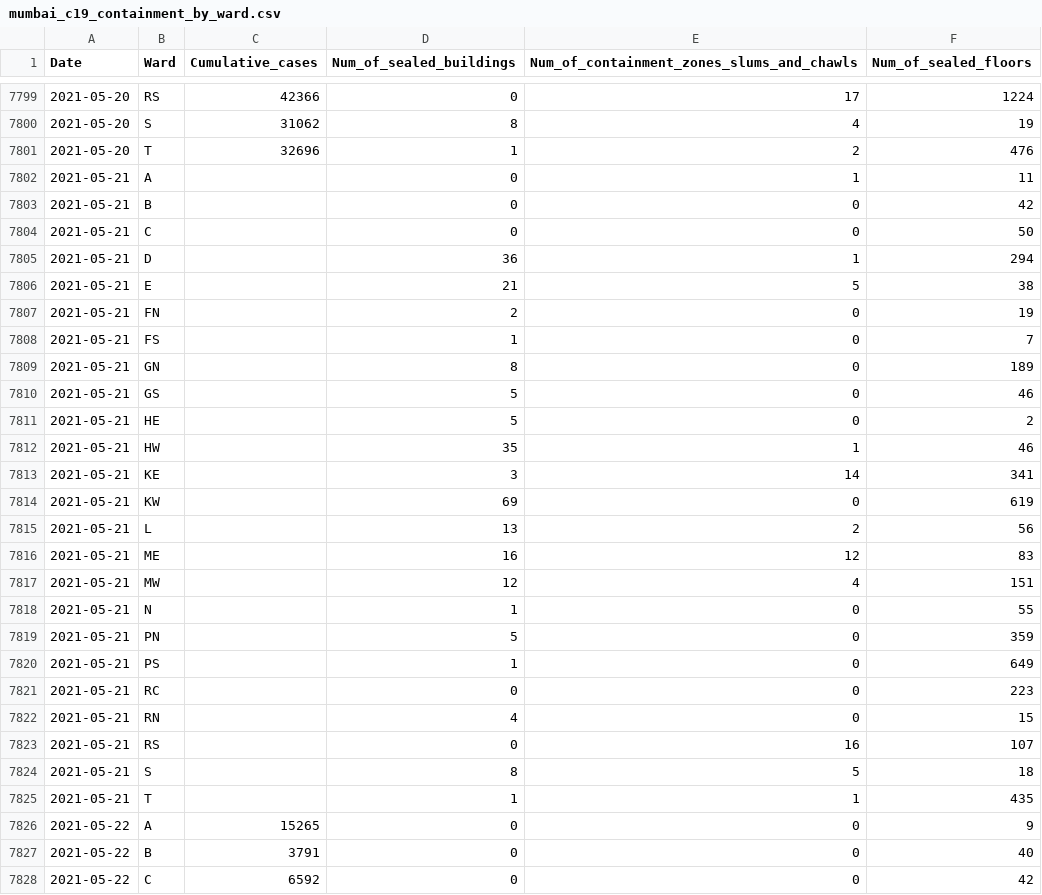
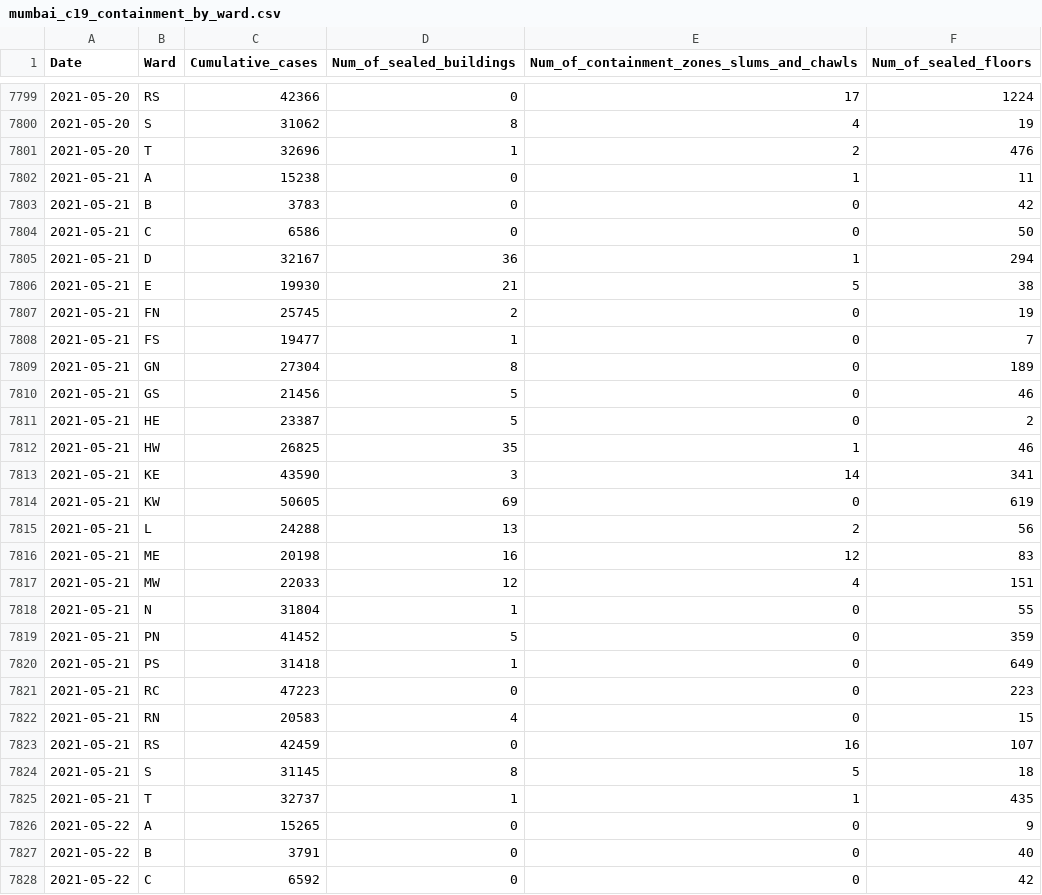
Before and after one commit to IDFC-Institute/mumbai-covid-data, a CSV file: data/mumbai_c19_containment_by_ward.csv, drawn as a sheet; only a part is shown, gaps mark what is left out; the diff covers the shown part only.

```diff
--- a/data/mumbai_c19_containment_by_ward.csv
+++ b/data/mumbai_c19_containment_by_ward.csv
@@ -7801,26 +7801,26 @@ Date ,Ward,Cumulative_cases,Num_of_sealed_buildings,Num_of_containment_zones_slu
 2021-05-20,T,32696,1,2,476
-2021-05-21,A,,0,1,11
-2021-05-21,B,,0,0,42
-2021-05-21,C,,0,0,50
-2021-05-21,D,,36,1,294
-2021-05-21,E,,21,5,38
-2021-05-21,FN,,2,0,19
-2021-05-21,FS,,1,0,7
-2021-05-21,GN,,8,0,189
-2021-05-21,GS,,5,0,46
-2021-05-21,HE,,5,0,2
-2021-05-21,HW,,35,1,46
-2021-05-21,KE,,3,14,341
-2021-05-21,KW,,69,0,619
-2021-05-21,L,,13,2,56
-2021-05-21,ME,,16,12,83
-2021-05-21,MW,,12,4,151
-2021-05-21,N,,1,0,55
-2021-05-21,PN,,5,0,359
-2021-05-21,PS,,1,0,649
-2021-05-21,RC,,0,0,223
-2021-05-21,RN,,4,0,15
-2021-05-21,RS,,0,16,107
-2021-05-21,S,,8,5,18
-2021-05-21,T,,1,1,435
+2021-05-21,A,15238,0,1,11
+2021-05-21,B,3783,0,0,42
+2021-05-21,C,6586,0,0,50
+2021-05-21,D,32167,36,1,294
+2021-05-21,E,19930,21,5,38
+2021-05-21,FN,25745,2,0,19
+2021-05-21,FS,19477,1,0,7
+2021-05-21,GN,27304,8,0,189
+2021-05-21,GS,21456,5,0,46
+2021-05-21,HE,23387,5,0,2
+2021-05-21,HW,26825,35,1,46
+2021-05-21,KE,43590,3,14,341
+2021-05-21,KW,50605,69,0,619
+2021-05-21,L,24288,13,2,56
+2021-05-21,ME,20198,16,12,83
+2021-05-21,MW,22033,12,4,151
+2021-05-21,N,31804,1,0,55
+2021-05-21,PN,41452,5,0,359
+2021-05-21,PS,31418,1,0,649
+2021-05-21,RC,47223,0,0,223
+2021-05-21,RN,20583,4,0,15
+2021-05-21,RS,42459,0,16,107
+2021-05-21,S,31145,8,5,18
+2021-05-21,T,32737,1,1,435
 2021-05-22,A,15265,0,0,9
```
Also changed, not shown: 59 edited cells elsewhere in this file.
